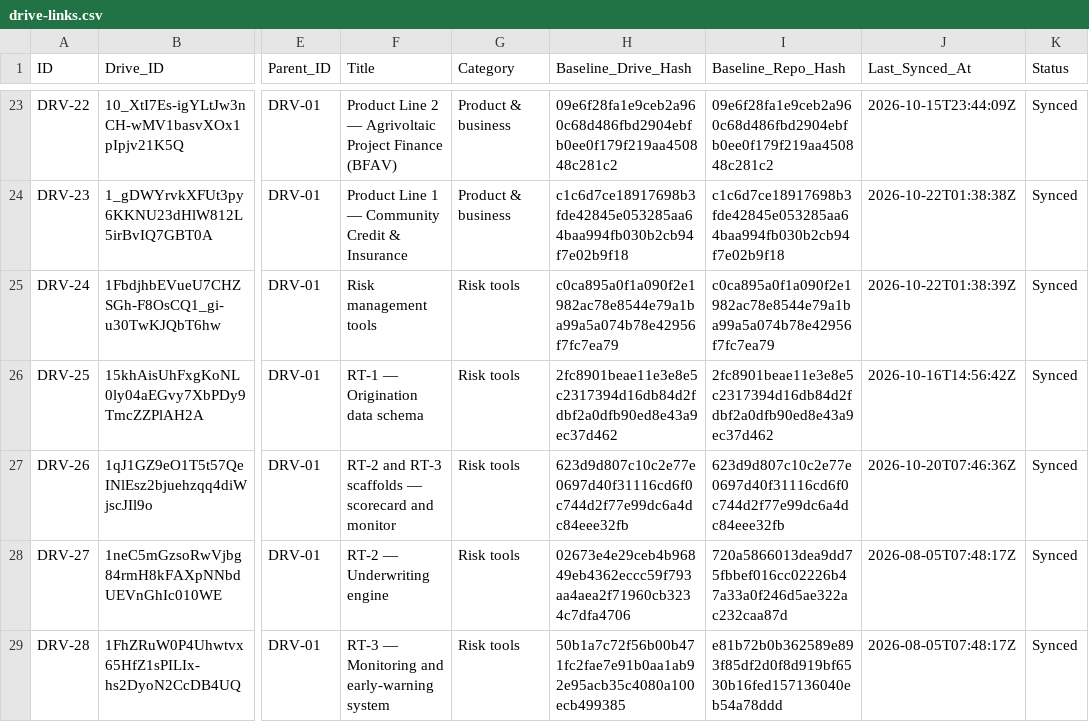
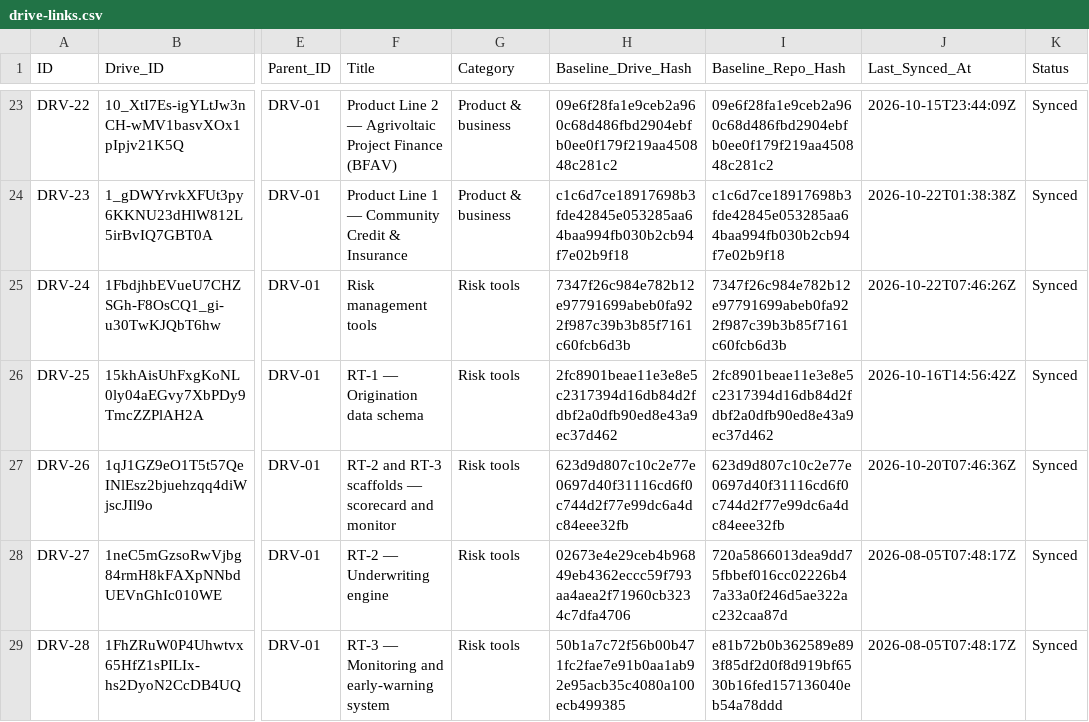
Before and after one commit to benbaichmankass/sustainable-finance-venture, a CSV file: data/drive-links.csv, drawn as a sheet; only a part is shown, gaps mark what is left out; the diff names each change by its address in the sheet, - before the commit and + after, or states it on an @@ line.

```diff
--- a/data/drive-links.csv
+++ b/data/drive-links.csv
-H25 (Baseline_Drive_Hash): c0ca895a0f1a090f2e1982ac78e8544e79a1ba99a5a074b78e42956f7fc7ea79
+H25 (Baseline_Drive_Hash): 7347f26c984e782b12e97791699abeb0fa922f987c39b3b85f7161c60fcb6d3b
-I25 (Baseline_Repo_Hash): c0ca895a0f1a090f2e1982ac78e8544e79a1ba99a5a074b78e42956f7fc7ea79
+I25 (Baseline_Repo_Hash): 7347f26c984e782b12e97791699abeb0fa922f987c39b3b85f7161c60fcb6d3b
-J25 (Last_Synced_At): 2026-10-22T01:38:39Z
+J25 (Last_Synced_At): 2026-10-22T07:46:26Z
```
Also changed, not shown: 2 other files.
